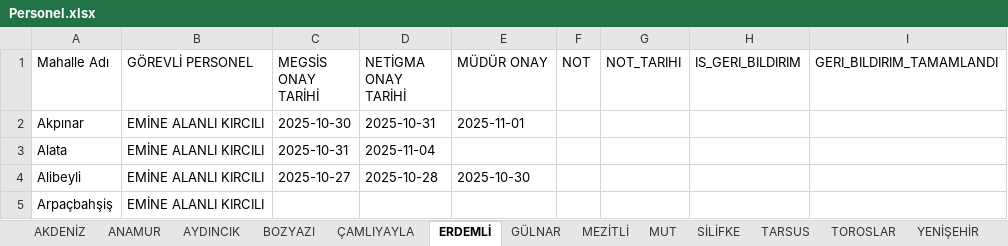
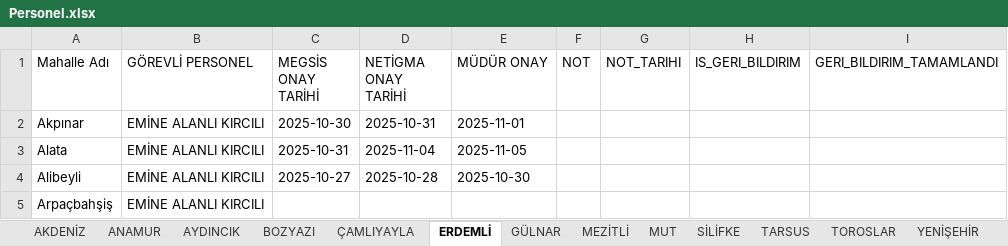
Before and after one commit to gokhangeo/mersin-th, an Excel workbook: Personel.xlsx, sheet ERDEMLİ, drawn as a sheet; only a part is shown; values as stored, in another font and other column widths than the file's, no borders; the diff names each change by its address in the sheet, - before the commit and + after, or states it on an @@ line.

Commit message:
[THA Sistemi] Veri Güncelleme

```diff
--- a/Personel.xlsx (sheet ERDEMLİ)
+++ b/Personel.xlsx (sheet ERDEMLİ)
-E3 (MÜDÜR ONAY): (empty)
+E3 (MÜDÜR ONAY): 2025-11-05
```
